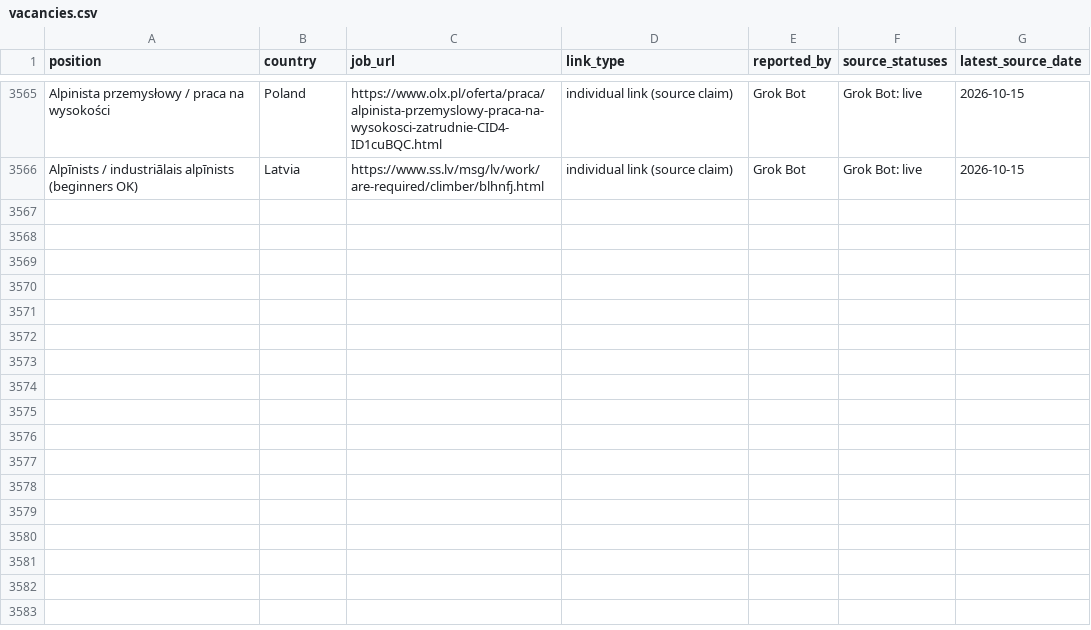
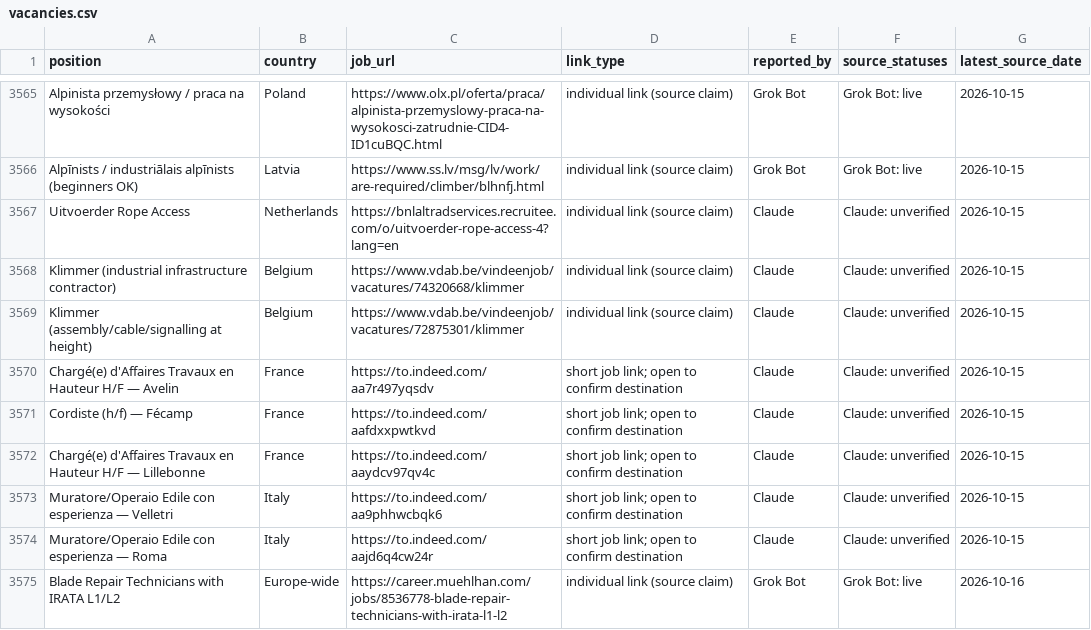
Before and after one commit to duvida13/Combined-Rope-Access-Job-Findings, a CSV file: vacancies.csv, drawn as a sheet; only a part is shown, gaps mark what is left out; the diff covers the shown part only; the diff names each change by its address in the sheet, - before the commit and + after, or states it on an @@ line.

```diff
--- a/vacancies.csv
+++ b/vacancies.csv
+row 3567: Uitvoerder Rope Access | Netherlands | https://bnlaltradservices.recruitee.com/o/uitvoerder-rope-access-4?lang=en | individual link (source claim) | Claude | Claude: unverified | 2026-10-15
+row 3568: Klimmer (industrial infrastructure contractor) | Belgium | https://www.vdab.be/vindeenjob/vacatures/74320668/klimmer | individual link (source claim) | Claude | Claude: unverified | 2026-10-15
+row 3569: Klimmer (assembly/cable/signalling at height) | Belgium | https://www.vdab.be/vindeenjob/vacatures/72875301/klimmer | individual link (source claim) | Claude | Claude: unverified | 2026-10-15
+row 3570: Chargé(e) d'Affaires Travaux en Hauteur H/F — Avelin | France | https://to.indeed.com/aa7r497yqsdv | short job link; open to confirm destination | Claude | Claude: unverified | 2026-10-15
+row 3571: Cordiste (h/f) — Fécamp | France | https://to.indeed.com/aafdxxpwtkvd | short job link; open to confirm destination | Claude | Claude: unverified | 2026-10-15
+row 3572: Chargé(e) d'Affaires Travaux en Hauteur H/F — Lillebonne | France | https://to.indeed.com/aaydcv97qv4c | short job link; open to confirm destination | Claude | Claude: unverified | 2026-10-15
+row 3573: Muratore/Operaio Edile con esperienza — Velletri | Italy | https://to.indeed.com/aa9phhwcbqk6 | short job link; open to confirm destination | Claude | Claude: unverified | 2026-10-15
+row 3574: Muratore/Operaio Edile con esperienza — Roma | Italy | https://to.indeed.com/aajd6q4cw24r | short job link; open to confirm destination | Claude | Claude: unverified | 2026-10-15
+row 3575: Blade Repair Technicians with IRATA L1/L2 | Europe-wide | https://career.muehlhan.com/jobs/8536778-blade-repair-technicians-with-irata-l1-l2 | individual link (source claim) | Grok Bot | Grok Bot: live | 2026-10-16
```
Also changed, not shown: 8 added rows and 15 edited cells elsewhere in this file, 9 other files.
